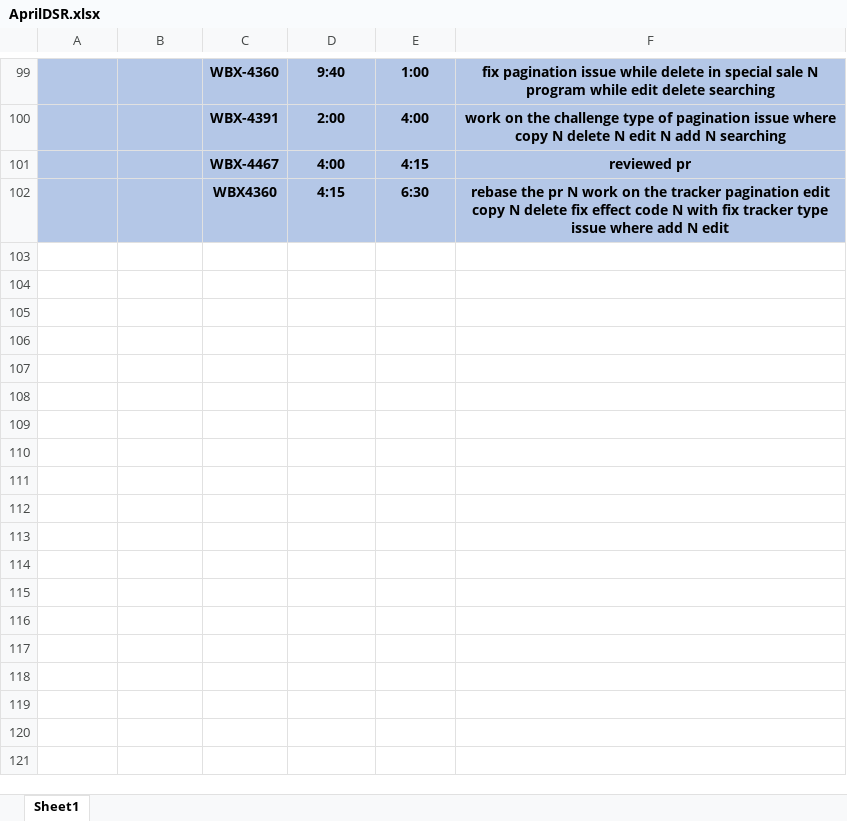
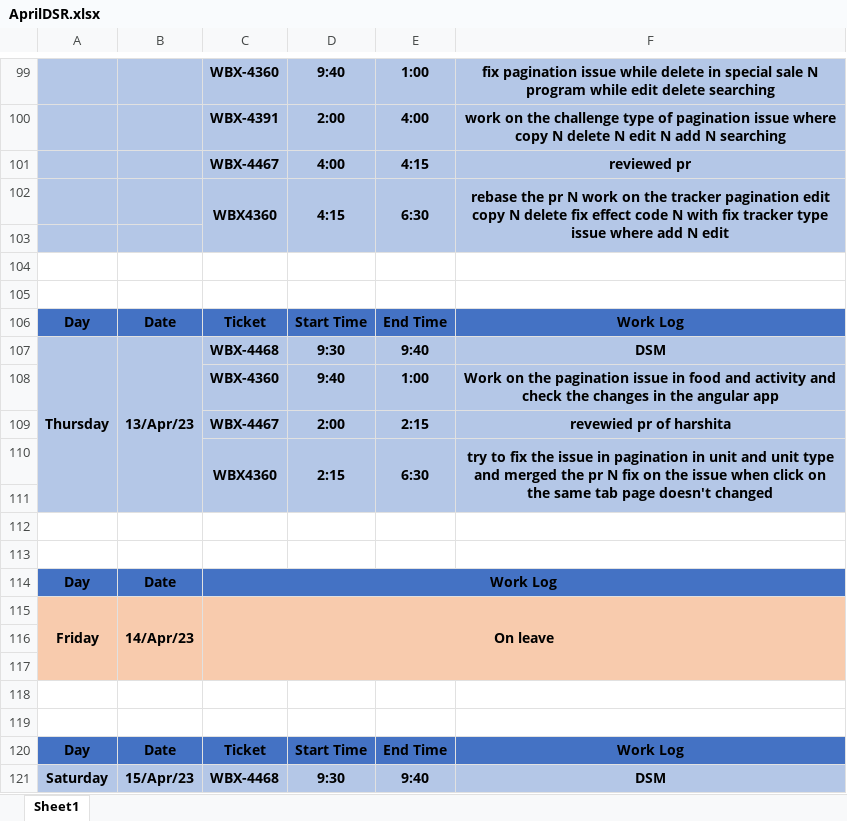
Before and after one commit to ankitkumargits/lmd2023dsr, an Excel workbook: 04_april/AprilDSR.xlsx, sheet Sheet1, drawn as a sheet; only a part is shown, gaps mark what is left out; values as stored, in another font and other column widths than the file's, no borders; the diff covers the shown part only; the diff names each change by its address in the sheet, - before the commit and + after, or states it on an @@ line.

Commit message:
15 april 2023
15 april 2023

```diff
--- a/04_april/AprilDSR.xlsx (sheet Sheet1)
+++ b/04_april/AprilDSR.xlsx (sheet Sheet1)
+C102:C103 merged
+D102:D103 merged
+E102:E103 merged
+F102:F103 merged
+row 103: (empty)
+row 104: (empty)
+row 105: (empty)
+row 106: Day | Date | Ticket | Start Time | End Time | Work Log
+row 107: Thursday | 13/Apr/23 | WBX-4468 | 9:30 | 9:40 | DSM
+row 108:  |  | WBX-4360 | 9:40 | 1:00 | Work on the pagination issue in food and activity and check the changes in the angular app
+row 109:  |  | WBX-4467 | 2:00 | 2:15 | revewied pr of harshita
+row 110:  |  | WBX4360 | 2:15 | 6:30 | try to fix the issue in pagination in unit and unit type and merged the pr N fix on the issue when click on the same tab page doesn't changed
+row 111: (empty)
+row 112: (empty)
+row 113: (empty)
+row 114: Day | Date | Work Log
+row 115: Friday | 14/Apr/23 | On leave
+row 116: (empty)
+row 117: (empty)
+row 118: (empty)
+row 119: (empty)
+row 120: Day | Date | Ticket | Start Time | End Time | Work Log
+row 121: Saturday | 15/Apr/23 | WBX-4468 | 9:30 | 9:40 | DSM
```
Also changed, not shown: 12 added rows elsewhere in this sheet.
